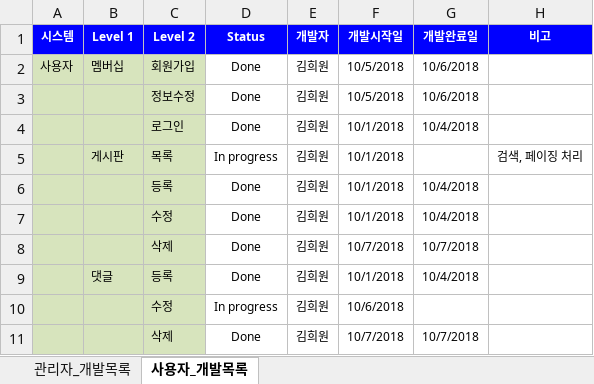
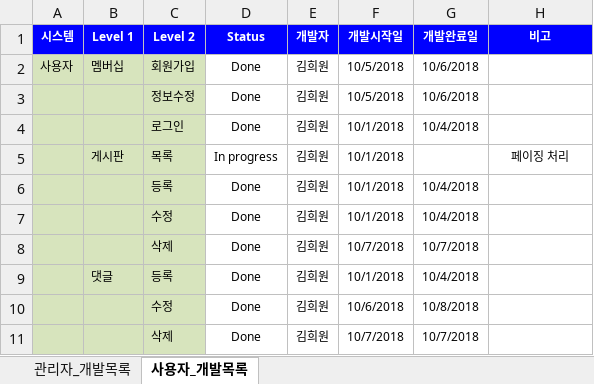
Before and after one commit to kimheewon/project, an Excel workbook: Document/인턴_산출물_프로덕트백로그_v1.xlsx, sheet 사용자_개발목록, drawn as a sheet; values as stored, in another font and other column widths than the file's, no borders; the diff names each change by its address in the sheet, - before the commit and + after, or states it on an @@ line.

```diff
--- a/Document/인턴_산출물_프로덕트백로그_v1.xlsx (sheet 사용자_개발목록)
+++ b/Document/인턴_산출물_프로덕트백로그_v1.xlsx (sheet 사용자_개발목록)
-H5 (비고): 검색, 페이징 처리
+H5 (비고): 페이징 처리
-D10 (Status): In progress
+D10 (Status): Done
-G10 (개발완료일): (empty)
+G10 (개발완료일): 10/8/2018
```
Also changed, not shown: 7 other files.
